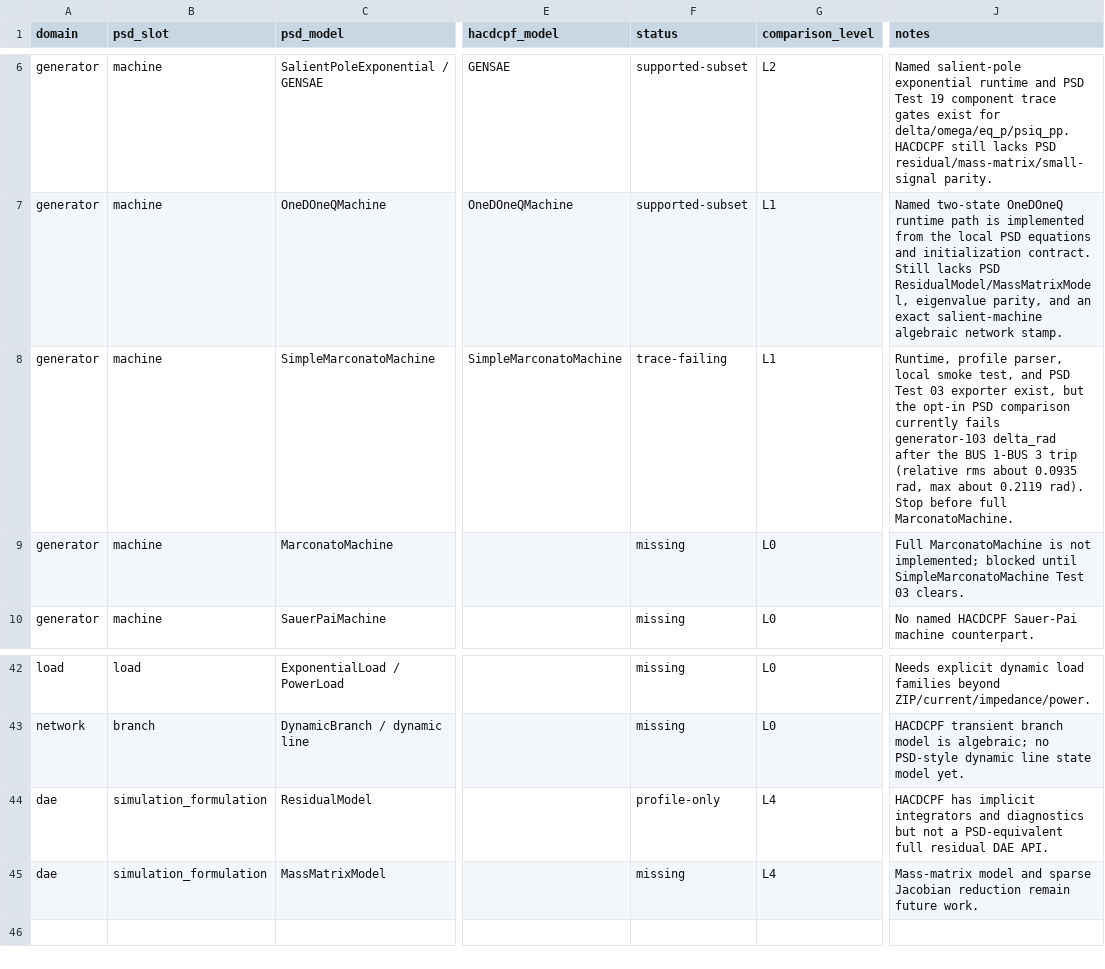
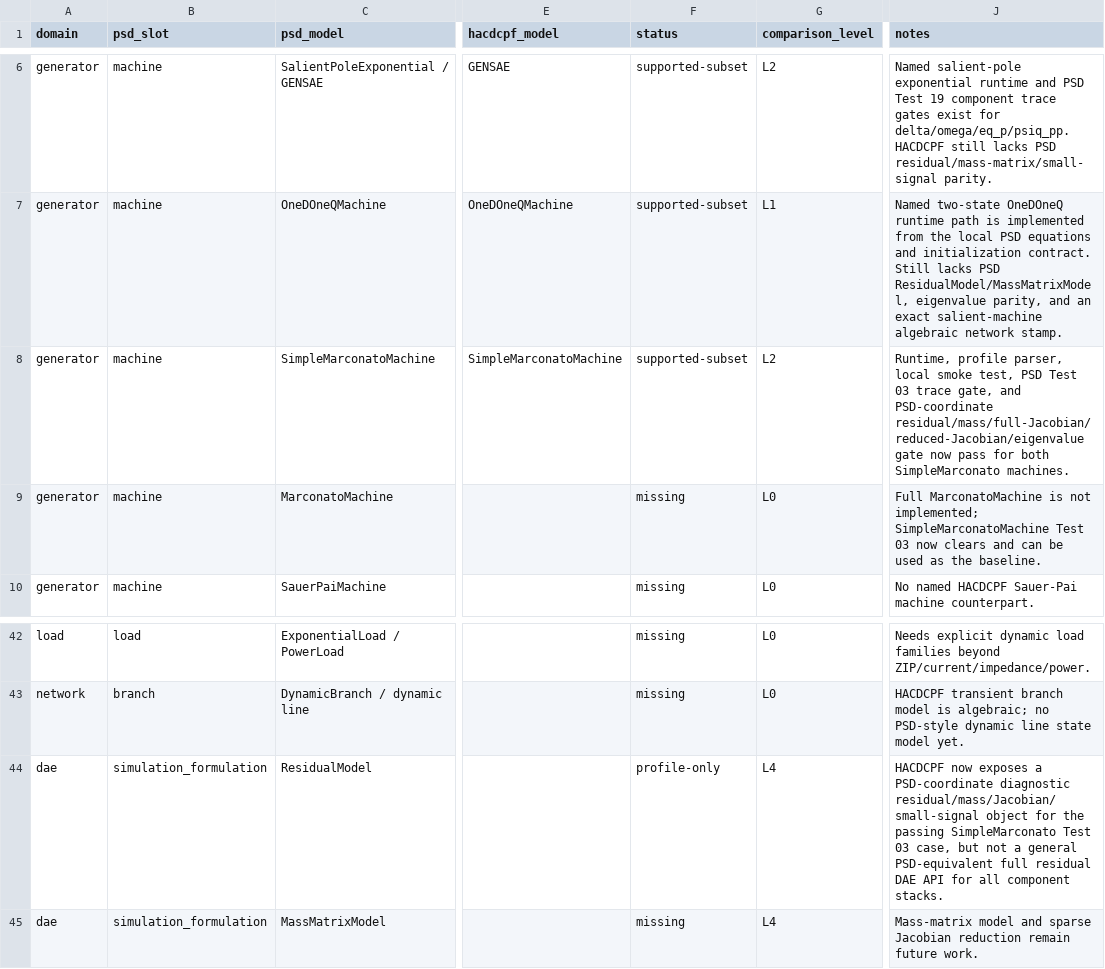
Before and after one commit to MofeiZhou202/PowerSystemResilience, a CSV file: tools/psd_validation/psd_model_comparison.csv, drawn as a sheet; only a part is shown, gaps mark what is left out; the diff names each change by its address in the sheet, - before the commit and + after, or states it on an @@ line.

```diff
--- a/tools/psd_validation/psd_model_comparison.csv
+++ b/tools/psd_validation/psd_model_comparison.csv
-F8 (status): trace-failing
+F8 (status): supported-subset
-G8 (comparison_level): L1
+G8 (comparison_level): L2
-J8 (notes): …smoke test, and PSD Test 03 exporter exist, but the opt-in PSD comparison currently fails generator-103 delta_rad after the BUS 1-BUS 3 trip (relative rms about 0.0935 rad, max about 0.2119 rad). Stop before full MarconatoMachine.
+J8 (notes): …smoke test, PSD Test 03 trace gate, and PSD-coordinate residual/mass/full-Jacobian/reduced-Jacobian/eigenvalue gate now pass for both SimpleMarconato machines.
-J9 (notes): …not implemented; blocked until SimpleMarconatoMachine Test 03 clears.
+J9 (notes): …not implemented; SimpleMarconatoMachine Test 03 now clears and can be used as the baseline.
-J44 (notes): HACDCPF has implicit integrators and diagnostics but not a PSD-equivalent full residual DAE API.
+J44 (notes): HACDCPF now exposes a PSD-coordinate diagnostic residual/mass/Jacobian/small-signal object for the passing SimpleMarconato Test 03 case, but not a general PSD-equivalent full residual DAE API for all component stacks.
```
Also changed, not shown: tools/psd_validation/psd_component_test_matrix.csv, 15 other files.
